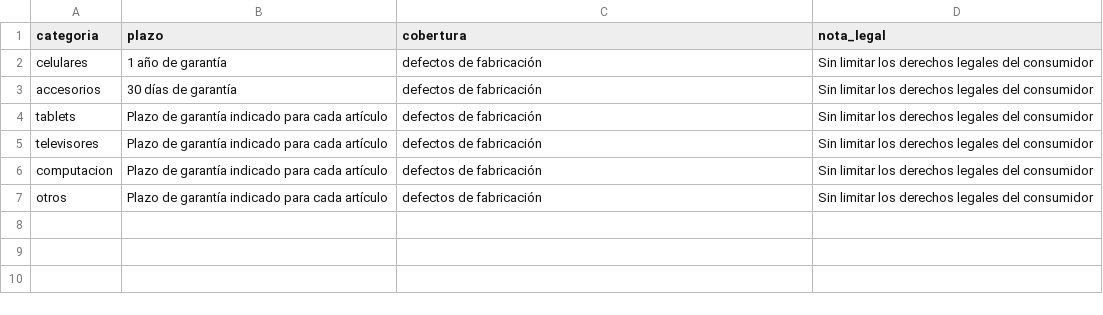
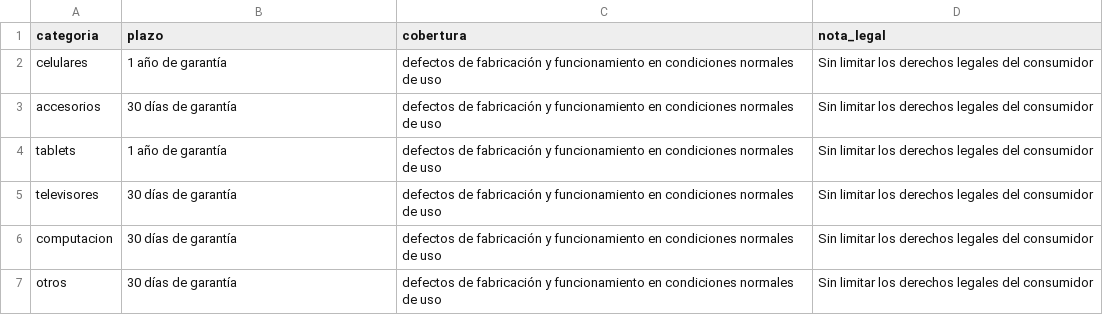
Before and after one commit to conectatech-ec/conectatech-ec.github.io, a CSV file: politicas/garantias-catalogos.csv, drawn as a sheet.

Commit message:
Incorporar política aprobada y garantías definitivas sin publicar

```diff
--- a/politicas/garantias-catalogos.csv
+++ b/politicas/garantias-catalogos.csv
@@ -1,7 +1,7 @@
 categoria,plazo,cobertura,nota_legal
-"celulares","1 año de garantía","defectos de fabricación","Sin limitar los derechos legales del consumidor"
-"accesorios","30 días de garantía","defectos de fabricación","Sin limitar los derechos legales del consumidor"
-"tablets","Plazo de garantía indicado para cada artículo","defectos de fabricación","Sin limitar los derechos legales del consumidor"
-"televisores","Plazo de garantía indicado para cada artículo","defectos de fabricación","Sin limitar los derechos legales del consumidor"
-"computacion","Plazo de garantía indicado para cada artículo","defectos de fabricación","Sin limitar los derechos legales del consumidor"
-"otros","Plazo de garantía indicado para cada artículo","defectos de fabricación","Sin limitar los derechos legales del consumidor"
+"celulares","1 año de garantía","defectos de fabricación y funcionamiento en condiciones normales de uso","Sin limitar los derechos legales del consumidor"
+"accesorios","30 días de garantía","defectos de fabricación y funcionamiento en condiciones normales de uso","Sin limitar los derechos legales del consumidor"
+"tablets","1 año de garantía","defectos de fabricación y funcionamiento en condiciones normales de uso","Sin limitar los derechos legales del consumidor"
+"televisores","30 días de garantía","defectos de fabricación y funcionamiento en condiciones normales de uso","Sin limitar los derechos legales del consumidor"
+"computacion","30 días de garantía","defectos de fabricación y funcionamiento en condiciones normales de uso","Sin limitar los derechos legales del consumidor"
+"otros","30 días de garantía","defectos de fabricación y funcionamiento en condiciones normales de uso","Sin limitar los derechos legales del consumidor"
```
Also changed, not shown: 15 other files.
